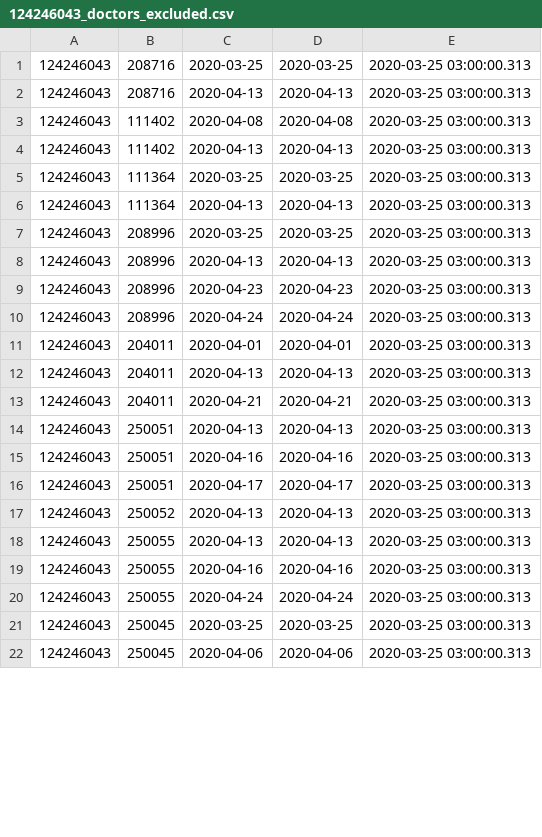
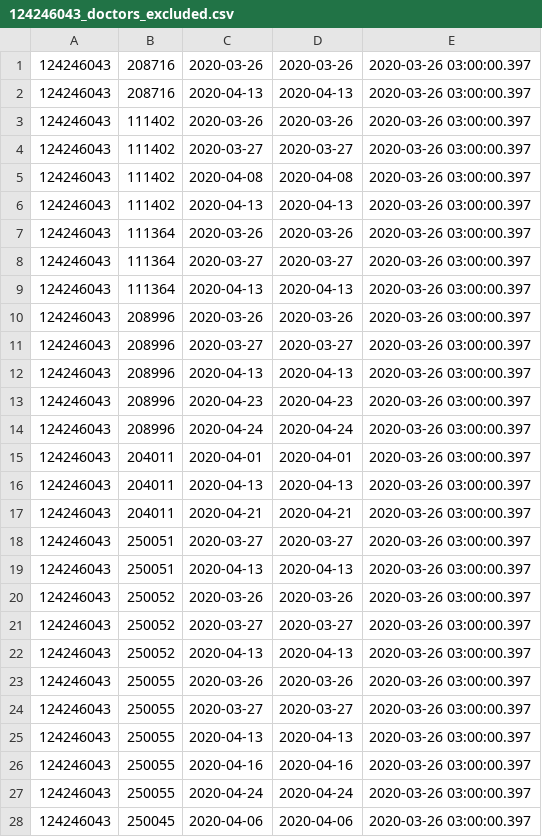
Before and after one commit to vilnius/naujosios-vilnios-poliklinika, a CSV file: 124246043_doctors_excluded.csv, drawn as a sheet; only a part is shown; the diff covers the shown part only.

```diff
--- a/124246043_doctors_excluded.csv
+++ b/124246043_doctors_excluded.csv
@@ -1,22 +1,28 @@
-124246043;208716;2020-03-25;2020-03-25;2020-03-25 03:00:00.313
-124246043;208716;2020-04-13;2020-04-13;2020-03-25 03:00:00.313
-124246043;111402;2020-04-08;2020-04-08;2020-03-25 03:00:00.313
-124246043;111402;2020-04-13;2020-04-13;2020-03-25 03:00:00.313
-124246043;111364;2020-03-25;2020-03-25;2020-03-25 03:00:00.313
-124246043;111364;2020-04-13;2020-04-13;2020-03-25 03:00:00.313
-124246043;208996;2020-03-25;2020-03-25;2020-03-25 03:00:00.313
-124246043;208996;2020-04-13;2020-04-13;2020-03-25 03:00:00.313
-124246043;208996;2020-04-23;2020-04-23;2020-03-25 03:00:00.313
-124246043;208996;2020-04-24;2020-04-24;2020-03-25 03:00:00.313
-124246043;204011;2020-04-01;2020-04-01;2020-03-25 03:00:00.313
-124246043;204011;2020-04-13;2020-04-13;2020-03-25 03:00:00.313
-124246043;204011;2020-04-21;2020-04-21;2020-03-25 03:00:00.313
-124246043;250051;2020-04-13;2020-04-13;2020-03-25 03:00:00.313
-124246043;250051;2020-04-16;2020-04-16;2020-03-25 03:00:00.313
-124246043;250051;2020-04-17;2020-04-17;2020-03-25 03:00:00.313
-124246043;250052;2020-04-13;2020-04-13;2020-03-25 03:00:00.313
-124246043;250055;2020-04-13;2020-04-13;2020-03-25 03:00:00.313
-124246043;250055;2020-04-16;2020-04-16;2020-03-25 03:00:00.313
-124246043;250055;2020-04-24;2020-04-24;2020-03-25 03:00:00.313
-124246043;250045;2020-03-25;2020-03-25;2020-03-25 03:00:00.313
-124246043;250045;2020-04-06;2020-04-06;2020-03-25 03:00:00.313
+124246043;208716;2020-03-26;2020-03-26;2020-03-26 03:00:00.397
+124246043;208716;2020-04-13;2020-04-13;2020-03-26 03:00:00.397
+124246043;111402;2020-03-26;2020-03-26;2020-03-26 03:00:00.397
+124246043;111402;2020-03-27;2020-03-27;2020-03-26 03:00:00.397
+124246043;111402;2020-04-08;2020-04-08;2020-03-26 03:00:00.397
+124246043;111402;2020-04-13;2020-04-13;2020-03-26 03:00:00.397
+124246043;111364;2020-03-26;2020-03-26;2020-03-26 03:00:00.397
+124246043;111364;2020-03-27;2020-03-27;2020-03-26 03:00:00.397
+124246043;111364;2020-04-13;2020-04-13;2020-03-26 03:00:00.397
+124246043;208996;2020-03-26;2020-03-26;2020-03-26 03:00:00.397
+124246043;208996;2020-03-27;2020-03-27;2020-03-26 03:00:00.397
+124246043;208996;2020-04-13;2020-04-13;2020-03-26 03:00:00.397
+124246043;208996;2020-04-23;2020-04-23;2020-03-26 03:00:00.397
+124246043;208996;2020-04-24;2020-04-24;2020-03-26 03:00:00.397
+124246043;204011;2020-04-01;2020-04-01;2020-03-26 03:00:00.397
+124246043;204011;2020-04-13;2020-04-13;2020-03-26 03:00:00.397
+124246043;204011;2020-04-21;2020-04-21;2020-03-26 03:00:00.397
+124246043;250051;2020-03-27;2020-03-27;2020-03-26 03:00:00.397
+124246043;250051;2020-04-13;2020-04-13;2020-03-26 03:00:00.397
+124246043;250052;2020-03-26;2020-03-26;2020-03-26 03:00:00.397
+124246043;250052;2020-03-27;2020-03-27;2020-03-26 03:00:00.397
+124246043;250052;2020-04-13;2020-04-13;2020-03-26 03:00:00.397
+124246043;250055;2020-03-26;2020-03-26;2020-03-26 03:00:00.397
+124246043;250055;2020-03-27;2020-03-27;2020-03-26 03:00:00.397
+124246043;250055;2020-04-13;2020-04-13;2020-03-26 03:00:00.397
+124246043;250055;2020-04-16;2020-04-16;2020-03-26 03:00:00.397
+124246043;250055;2020-04-24;2020-04-24;2020-03-26 03:00:00.397
+124246043;250045;2020-04-06;2020-04-06;2020-03-26 03:00:00.397
```
Also changed, not shown: 23 edited cells elsewhere in this file, 124246043_family_doctors_list.csv, 1 other file.
